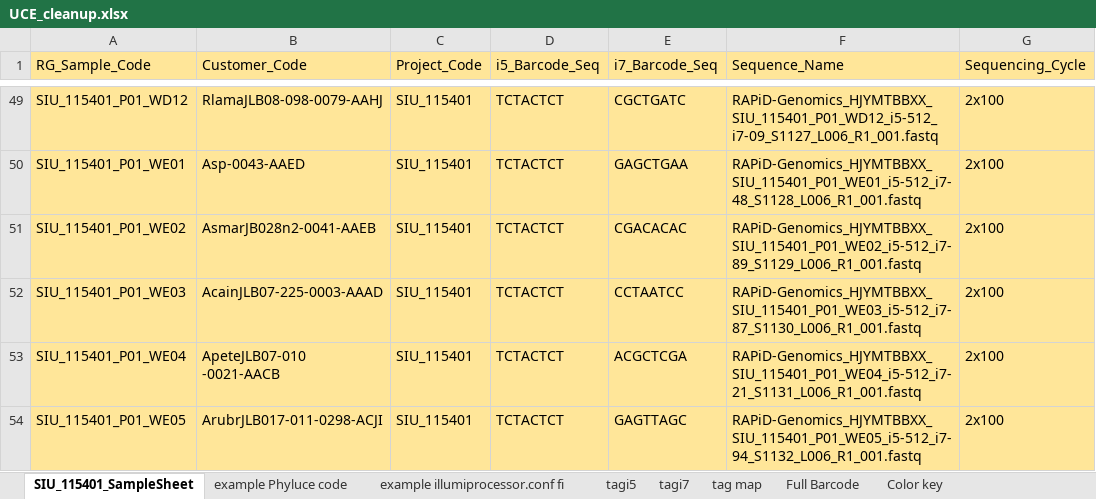
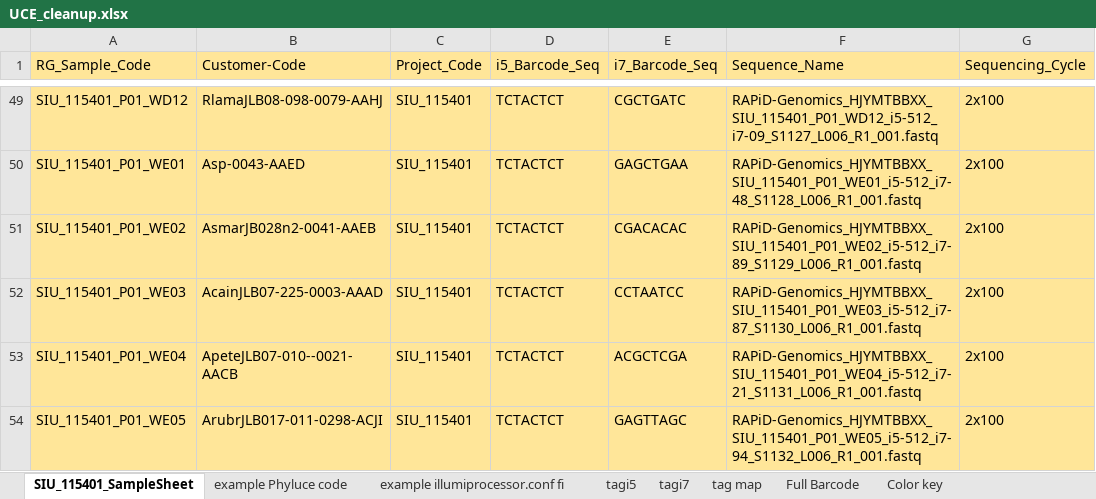
Before and after one commit to jasonleebrown/UCE_phyluce_pipeline, an Excel workbook: example-files/UCE_cleanup.xlsx, sheet SIU_115401_SampleSheet, drawn as a sheet; only a part is shown, gaps mark what is left out; values as stored, in another font and other column widths than the file's, no borders; charts and pictures not drawn; the diff covers the shown part only; the diff names each change by its address in the sheet, - before the commit and + after, or states it on an @@ line.

```diff
--- a/example-files/UCE_cleanup.xlsx (sheet SIU_115401_SampleSheet)
+++ b/example-files/UCE_cleanup.xlsx (sheet SIU_115401_SampleSheet)
-B1: Customer_Code
+B1: Customer-Code
-B53 (Customer-Code): ApeteJLB07-010 -0021-AACB
+B53 (Customer-Code): ApeteJLB07-010--0021-AACB
```
Also changed, not shown: 6 edited cells elsewhere in this sheet, sheet tag map, sheet Color key, charts or pictures.
